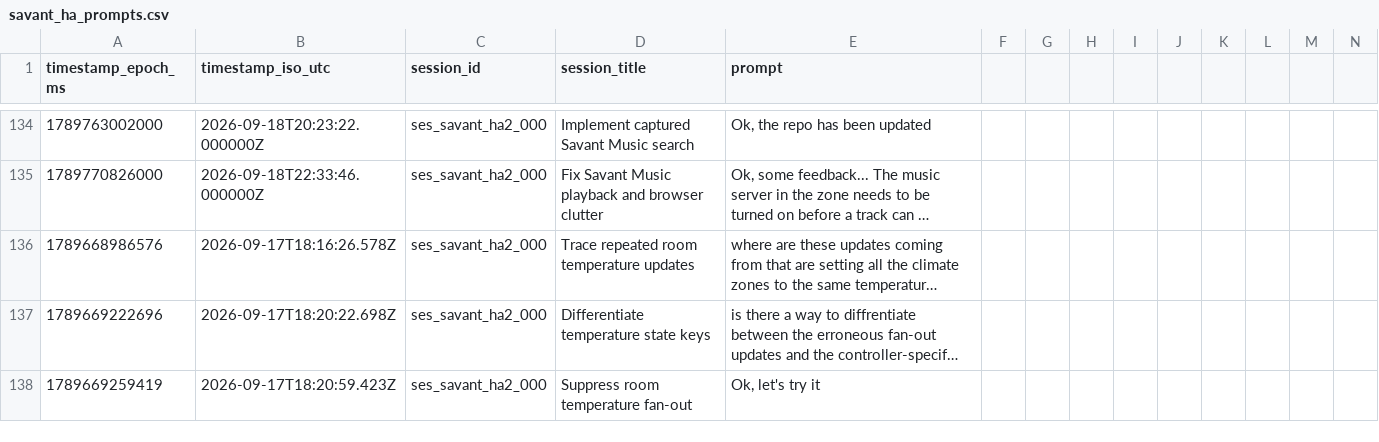
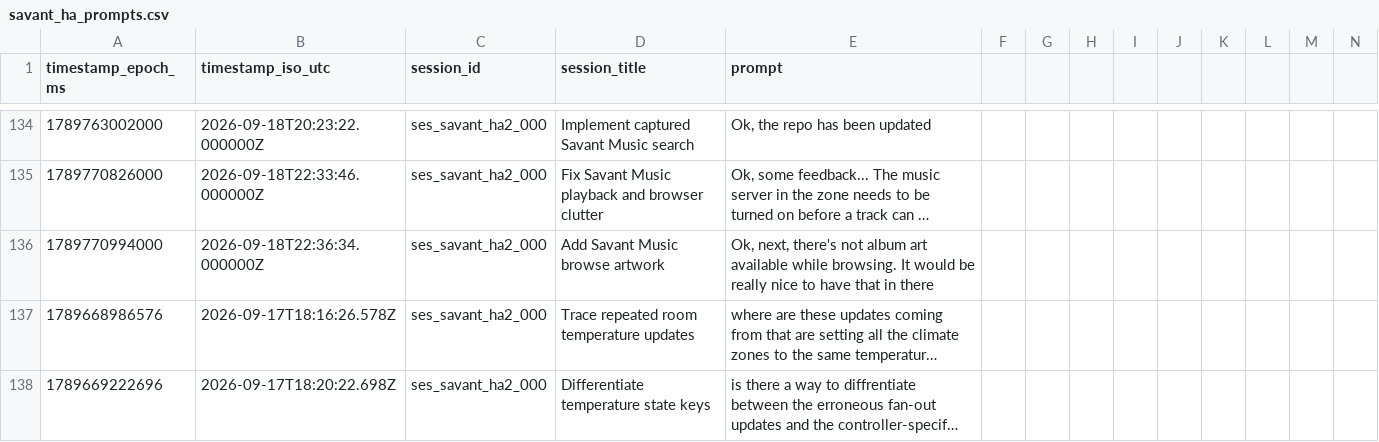
Before and after one commit to hpux735/savant-ha, a CSV file: savant_ha_prompts.csv, drawn as a sheet; only a part is shown, gaps mark what is left out; the shorter side is filled out with more unchanged rows; long unchanged cells end in …; rows hold the shown columns only; the diff names each change by its address in the sheet, - before the commit and + after, or states it on an @@ line.

Commit message:
Add Savant Music browse artwork
Prompt: Ok, next, there's not album art available while browsing.  It would be really nice to have that in there

```diff
--- a/savant_ha_prompts.csv
+++ b/savant_ha_prompts.csv
+row 136: 1789770994000 | 2026-09-18T22:36:34.000000Z | ses_savant_ha2_000 | Add Savant Music browse artwork | Ok, next, there's not album art available while browsing. It would be really nice to have that in there
```
Also changed, not shown: 4 other files.
